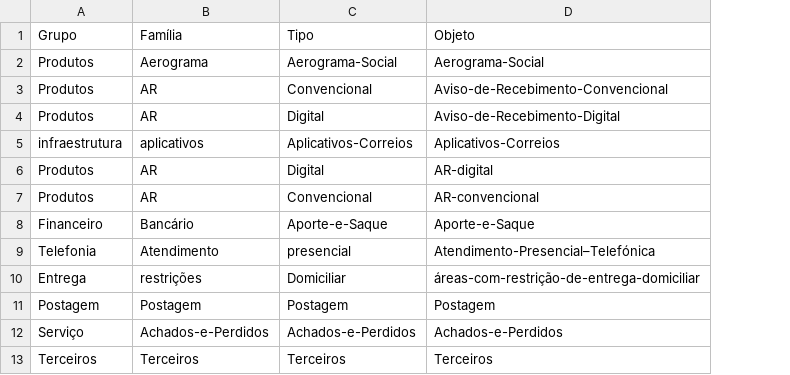
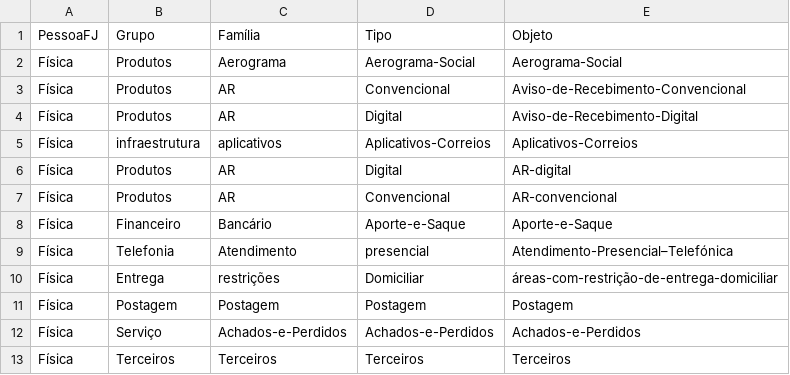
Before and after one commit to BrunoMRTZ/tutorial-knowledge-base, a CSV file: knowledge_base/data/Objeto.csv, drawn as a sheet; the diff names each change by its address in the sheet, - before the commit and + after, or states it on an @@ line.

Commit message:
Update Objeto.csv

```diff
--- a/knowledge_base/data/Objeto.csv
+++ b/knowledge_base/data/Objeto.csv
+column A (PessoaFJ), rows 2-13: all Física
```
